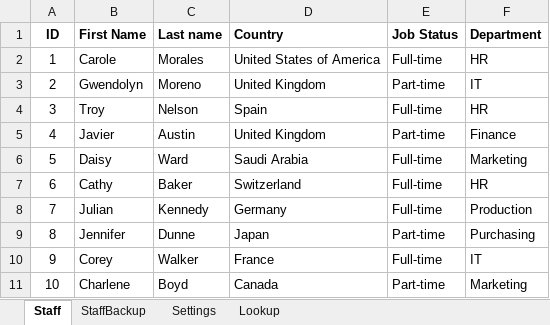
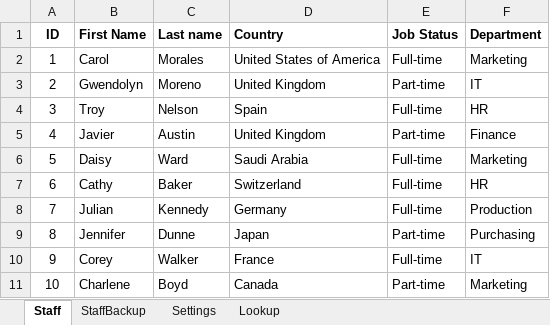
Before and after one commit to XavierMj2023/all_my_software_projects, an Excel workbook: udemyDataAnalytics_documents/AllExcelForPractise/Excel105_mytemp010/DataEntry Source Code.xlsm, sheet Staff, drawn as a sheet; values as stored, in another font and other column widths than the file's, no borders; charts and pictures not drawn; the diff names each change by its address in the sheet, - before the commit and + after, or states it on an @@ line.

Commit message:
adding excel 110 template

```diff
--- a/udemyDataAnalytics_documents/AllExcelForPractise/Excel105_mytemp010/DataEntry Source Code.xlsm (sheet Staff)
+++ b/udemyDataAnalytics_documents/AllExcelForPractise/Excel105_mytemp010/DataEntry Source Code.xlsm (sheet Staff)
-B2 (First Name): Carole
+B2 (First Name): Carol
-F2 (Department): HR
+F2 (Department): Marketing
```
Also changed, not shown: udemyDataAnalytics_documents/AllExcelForPractise/2023December_Design_XLSM.xlsm, udemyDataAnalytics_documents/AllExcelForPractise/Excel101_MyPractise/ExcelForPractise/MyJournal_Original/MyJournal_Template_001.xlsm, 49 other files.
